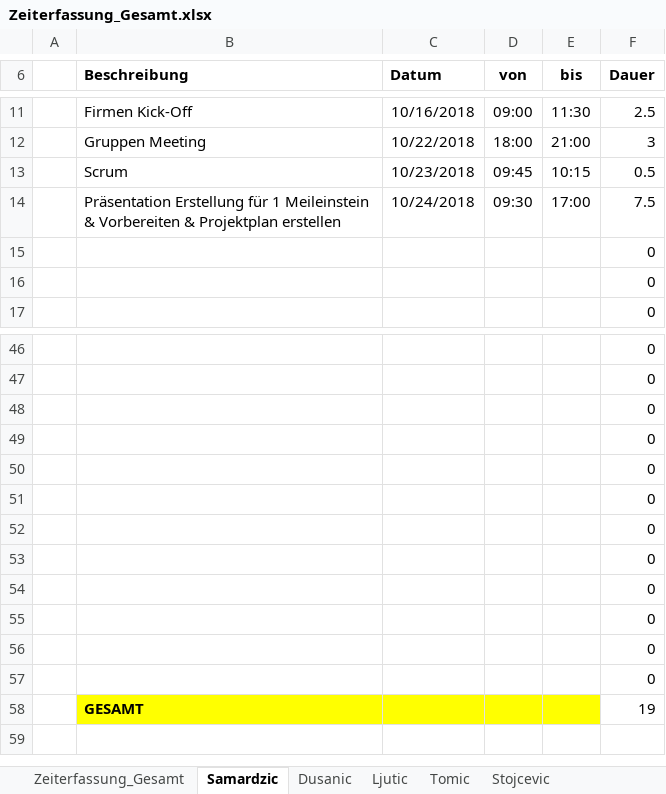
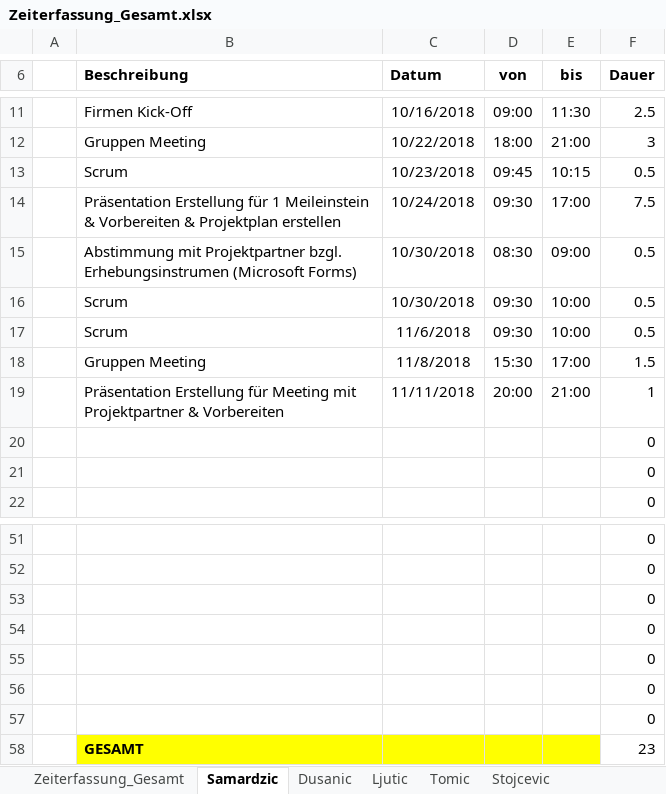
Before and after one commit to MilosTomic123/PS_InfoEng, an Excel workbook: Zeiterfassung/Zeiterfassung_Gesamt.xlsx, sheet Samardzic, drawn as a sheet; only a part is shown, gaps mark what is left out; values as stored, in another font and other column widths than the file's, no borders; table styles not drawn; removed rows and columns are numbered as before the commit, all else as after; the diff names each change by its address in the sheet, - before the commit and + after, or states it on an @@ line.

Commit message:
Termin mit Projektpartner & Zeiterfassung

```diff
--- a/Zeiterfassung/Zeiterfassung_Gesamt.xlsx (sheet Samardzic)
+++ b/Zeiterfassung/Zeiterfassung_Gesamt.xlsx (sheet Samardzic)
+row 15:  | Abstimmung mit Projektpartner bzgl. Erhebungsinstrumen (Microsoft Forms) | 10/30/2018 | 08:30 | 09:00 | 0.5
+row 16:  | Scrum | 10/30/2018 | 09:30 | 10:00 | 0.5
+row 17:  | Scrum | 11/6/2018 | 09:30 | 10:00 | 0.5
+row 18:  | Gruppen Meeting | 11/8/2018 | 15:30 | 17:00 | 1.5
+row 19:  | Präsentation Erstellung für Meeting mit Projektpartner & Vorbereiten | 11/11/2018 | 20:00 | 21:00 | 1
-row 53:  |  |  |  |  | 0
-row 54:  |  |  |  |  | 0
-row 55:  |  |  |  |  | 0
-row 56:  |  |  |  |  | 0
-row 57:  |  |  |  |  | 0
-F58 (Dauer): 19
+F58 (Dauer): 23
```
Also changed, not shown: sheet Zeiterfassung_Gesamt, charts or pictures, 1 other file.
